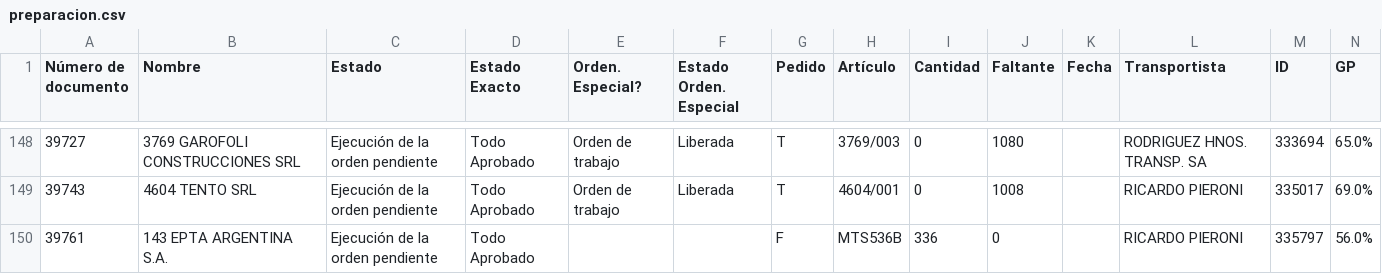
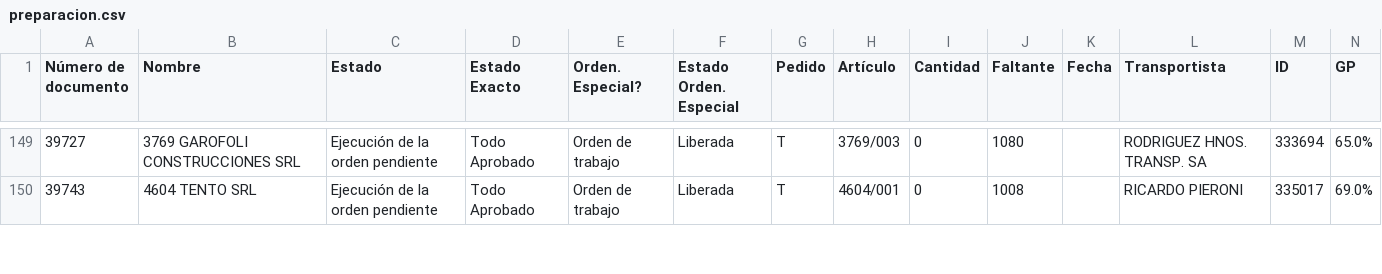
Before and after one commit to Castle-SA/segimiento.github.io, a CSV file: path/to/preparacion.csv, drawn as a sheet; only a part is shown, gaps mark what is left out; removed rows and columns are numbered as before the commit, all else as after; the diff covers the shown part only; the diff names each change by its address in the sheet, - before the commit and + after, or states it on an @@ line.

Commit message:
Update CSV files

```diff
--- a/path/to/preparacion.csv
+++ b/path/to/preparacion.csv
-row 150: 39761 | 143 EPTA ARGENTINA S.A. | Ejecución de la orden pendiente | Todo Aprobado |  |  | F | MTS536B | 336 | 0 |  | RICARDO PIERONI | 335797 | 56.0%
```
Also changed, not shown: 1 added row and 5 edited cells elsewhere in this file.
